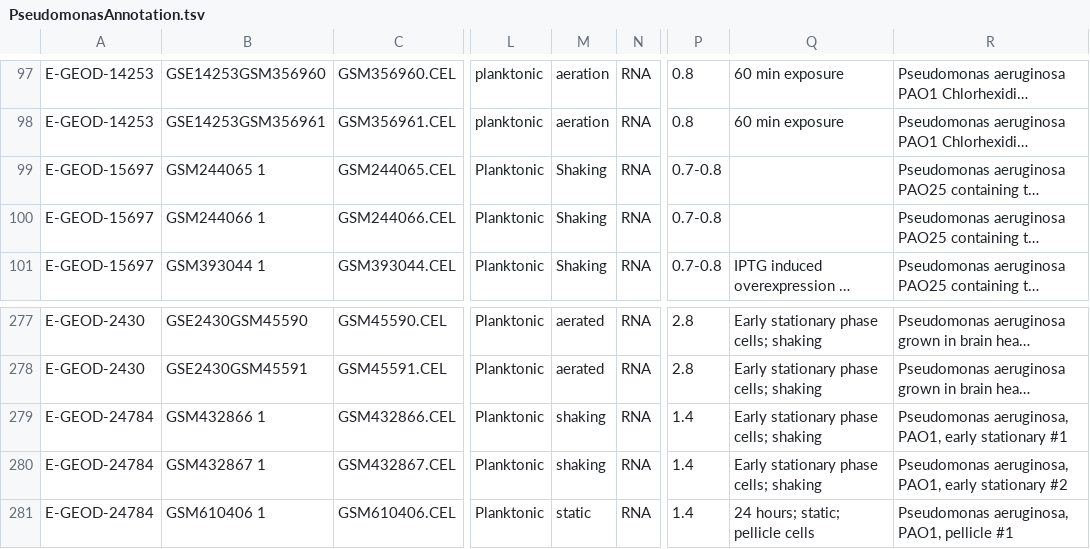
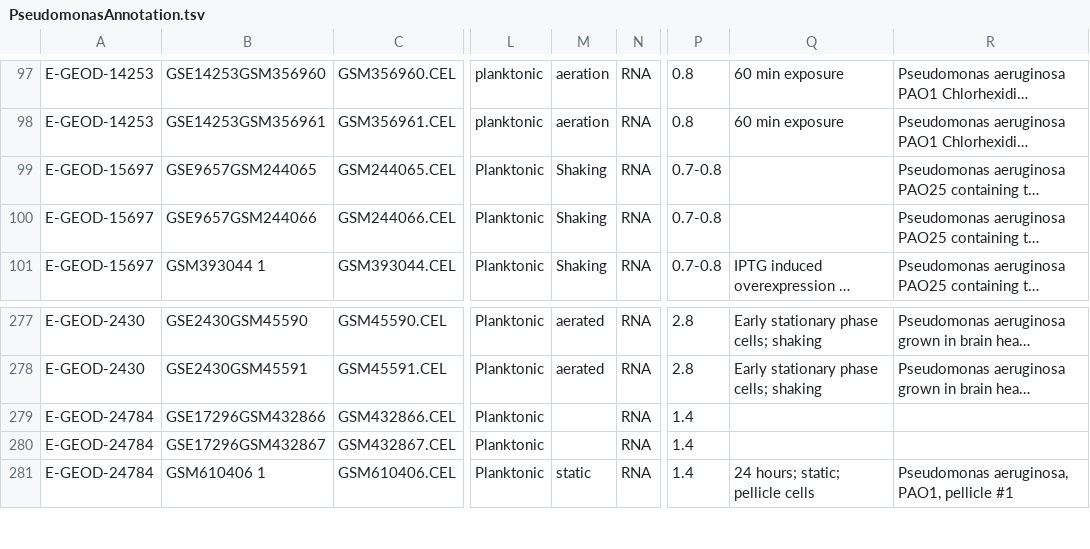
Before and after one commit to greenelab/old-adage-server, a TSV file: data/PseudomonasAnnotation.tsv, drawn as a sheet; only a part is shown, gaps mark what is left out; long unchanged cells end in …; the diff covers the shown part only; the diff names each change by its address in the sheet, - before the commit and + after, or states it on an @@ line.

Commit message:
imported from 'PseudomonasAnnotation-20160219.tsv'

```diff
--- a/data/PseudomonasAnnotation.tsv
+++ b/data/PseudomonasAnnotation.tsv
-B99: GSM244065 1
+B99: GSE9657GSM244065
-B100: GSM244066 1
+B100: GSE9657GSM244066
-B279: GSM432866 1
+B279: GSE17296GSM432866
-M279:M280: shaking
+M279:M280: (empty)
-Q279:Q280: Early stationary phase cells; shaking
+Q279:Q280: (empty)
-R279: Pseudomonas aeruginosa, PAO1, early stationary #1
+R279: (empty)
-B280: GSM432867 1
+B280: GSE17296GSM432867
-R280: Pseudomonas aeruginosa, PAO1, early stationary #2
+R280: (empty)
```
Also changed, not shown: 40 edited cells elsewhere in this file.
